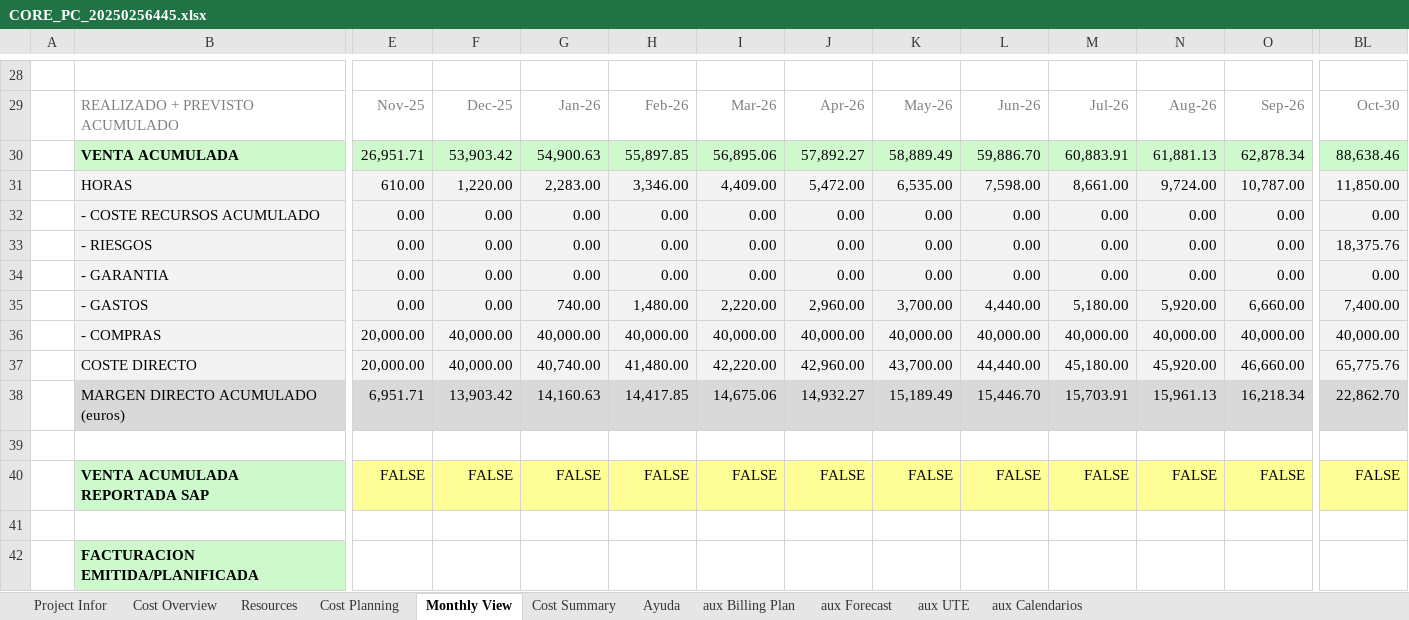
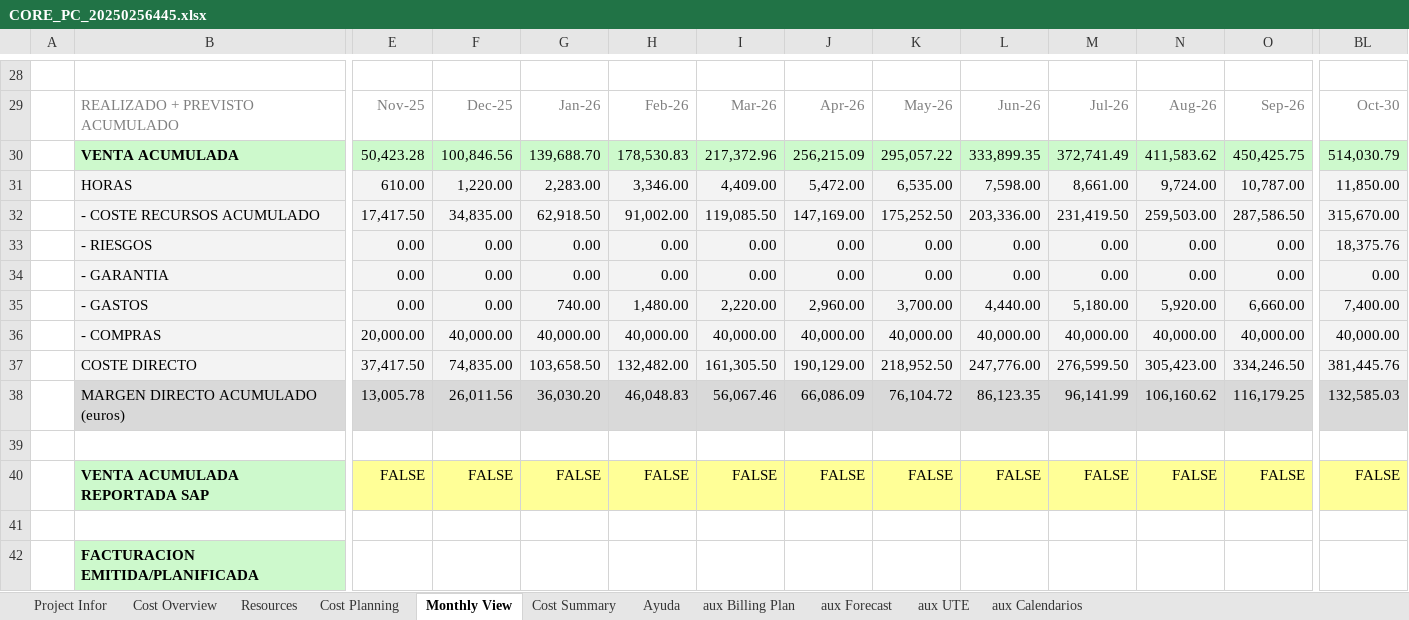
Before and after one commit to alvaroortegaangulo/oportunidad-generar-core-v3, an Excel workbook: oportunidad-generar-core-main/data/output/CORE_PC_20250256445.xlsx, sheet Monthly View, drawn as a sheet; only a part is shown, gaps mark what is left out; values as stored, in another font and other column widths than the file's, no borders; charts and pictures and conditional formats not drawn; removed rows and columns are numbered as before the commit, all else as after; rows hold the shown columns only; the diff covers the shown part only; the diff names each change by its address in the sheet, - before the commit and + after, or states it on an @@ line.

```diff
--- a/oportunidad-generar-core-main/data/output/CORE_PC_20250256445.xlsx (sheet Monthly View)
+++ b/oportunidad-generar-core-main/data/output/CORE_PC_20250256445.xlsx (sheet Monthly View)
-E30: 26,951.71
+E30: 50,423.28
-F30: 53,903.42
+F30: 100,846.56
-G30: 54,900.63
+G30: 139,688.70
-H30: 55,897.85
+H30: 178,530.83
-I30: 56,895.06
+I30: 217,372.96
-J30: 57,892.27
+J30: 256,215.09
-K30: 58,889.49
+K30: 295,057.22
-L30: 59,886.70
+L30: 333,899.35
-M30: 60,883.91
+M30: 372,741.49
-N30: 61,881.13
+N30: 411,583.62
-O30: 62,878.34
+O30: 450,425.75
-BL30: 88,638.46
+BL30: 514,030.79
-row 32:  | - COSTE RECURSOS ACUMULADO | 0.00 | 0.00 | 0.00 | 0.00 | 0.00 | 0.00 | 0.00 | 0.00 | 0.00 | 0.00 | 0.00 | 0.00
+row 32:  | - COSTE RECURSOS ACUMULADO | 17,417.50 | 34,835.00 | 62,918.50 | 91,002.00 | 119,085.50 | 147,169.00 | 175,252.50 | 203,336.00 | 231,419.50 | 259,503.00 | 287,586.50 | 315,670.00
-row 37:  | COSTE DIRECTO | 20,000.00 | 40,000.00 | 40,740.00 | 41,480.00 | 42,220.00 | 42,960.00 | 43,700.00 | 44,440.00 | 45,180.00 | 45,920.00 | 46,660.00 | 65,775.76
-row 38:  | MARGEN DIRECTO ACUMULADO (euros) | 6,951.71 | 13,903.42 | 14,160.63 | 14,417.85 | 14,675.06 | 14,932.27 | 15,189.49 | 15,446.70 | 15,703.91 | 15,961.13 | 16,218.34 | 22,862.70
+row 37:  | COSTE DIRECTO | 37,417.50 | 74,835.00 | 103,658.50 | 132,482.00 | 161,305.50 | 190,129.00 | 218,952.50 | 247,776.00 | 276,599.50 | 305,423.00 | 334,246.50 | 381,445.76
+row 38:  | MARGEN DIRECTO ACUMULADO (euros) | 13,005.78 | 26,011.56 | 36,030.20 | 46,048.83 | 56,067.46 | 66,086.09 | 76,104.72 | 86,123.35 | 96,141.99 | 106,160.62 | 116,179.25 | 132,585.03
```
Also changed, not shown: 63 edited cells elsewhere in this sheet, sheet Resources, sheet Cost Planning, sheet Project Infor, sheet Cost Summary, oportunidad-generar-core-main/data/output/CORE_AT_20251160543.xlsx, 10 other files.
